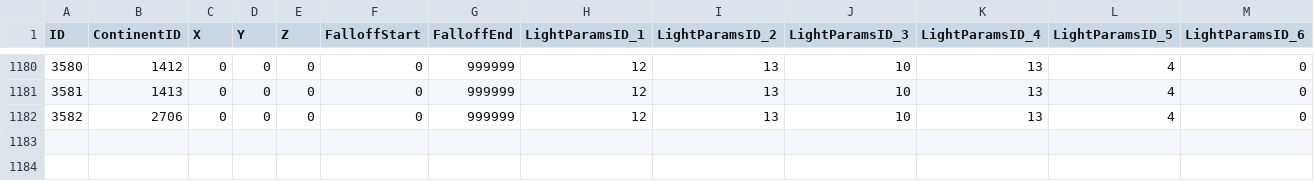
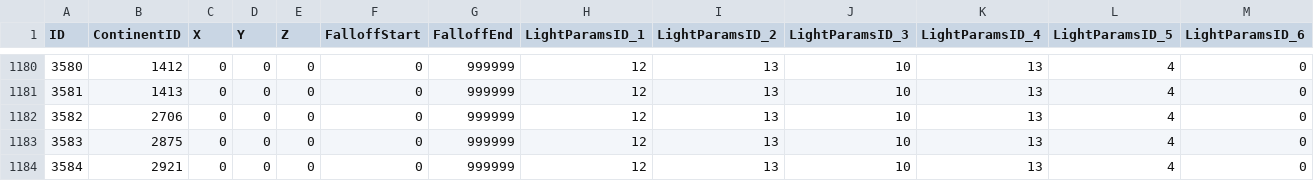
Before and after one commit to darkmord1991/DarkChaos-255, a CSV file: Custom/CSV DBC/Light.csv, drawn as a sheet; only a part is shown, gaps mark what is left out; rows hold the shown columns only; the diff names each change by its address in the sheet, - before the commit and + after, or states it on an @@ line.

```diff
--- a/Custom/CSV DBC/Light.csv
+++ b/Custom/CSV DBC/Light.csv
+row 1183: 3583 | 2875 | 0 | 0 | 0 | 0 | 999999 | 12 | 13 | 10 | 13 | 4 | 0
+row 1184: 3584 | 2921 | 0 | 0 | 0 | 0 | 999999 | 12 | 13 | 10 | 13 | 4 | 0
```
Also changed, not shown: Custom/CSV DBC/CDBC/DCCollectionSource.csv, 56 other files.
